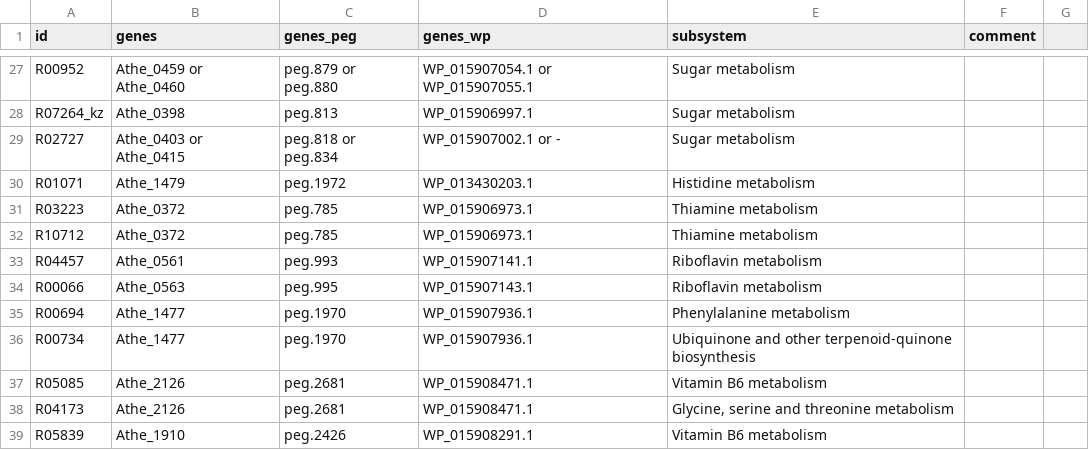
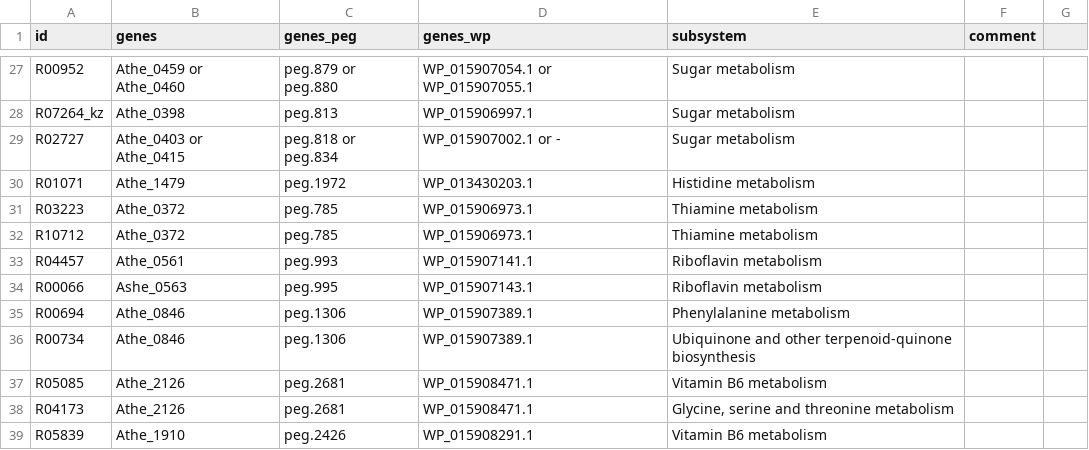
Before and after one commit to zhanglab/GEM-iCbes, a TSV file: New_Cbes_GEM/Cbes_associations.tsv, drawn as a sheet; only a part is shown, gaps mark what is left out.

```diff
--- a/New_Cbes_GEM/Cbes_associations.tsv
+++ b/New_Cbes_GEM/Cbes_associations.tsv
@@ -33,5 +33,5 @@ R10712	Athe_0372	peg.785	WP_015906973.1	Thiamine metabolism
 R04457	Athe_0561	peg.993	WP_015907141.1	Riboflavin metabolism
-R00066	Athe_0563	peg.995	WP_015907143.1	Riboflavin metabolism
-R00694	Athe_1477	peg.1970	WP_015907936.1	Phenylalanine metabolism
-R00734	Athe_1477	peg.1970	WP_015907936.1	Ubiquinone and other terpenoid-quinone biosynthesis
+R00066	Ashe_0563	peg.995	WP_015907143.1	Riboflavin metabolism
+R00694	Athe_0846	peg.1306	WP_015907389.1	Phenylalanine metabolism
+R00734	Athe_0846	peg.1306	WP_015907389.1	Ubiquinone and other terpenoid-quinone biosynthesis
 R05085	Athe_2126	peg.2681	WP_015908471.1	Vitamin B6 metabolism
```
Also changed, not shown: New_Cbes_GEM/model_def.tsv.
